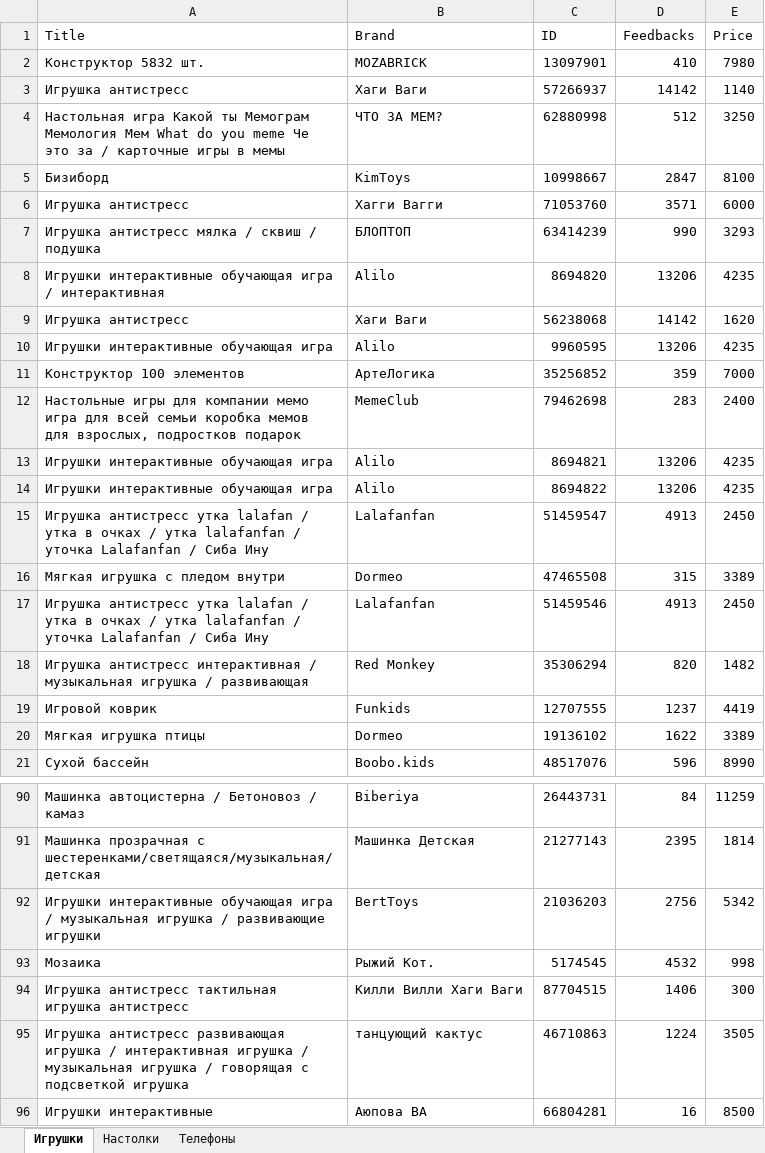
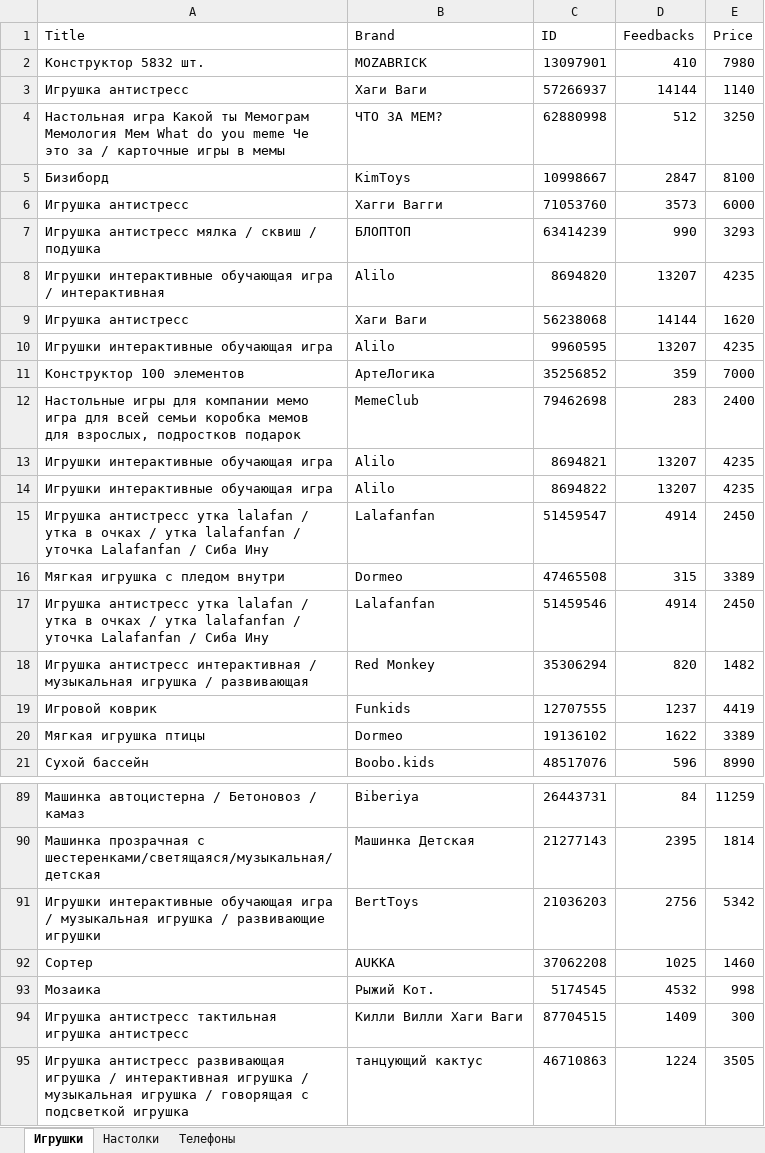
Before and after one commit to IJWMG/WBParcer, an Excel workbook: Solution.xlsx, sheet Игрушки, drawn as a sheet; only a part is shown, gaps mark what is left out; the shorter side is filled out with more unchanged rows; values as stored, in another font and other column widths than the file's, no borders; the diff covers the shown part only; the diff names each change by its address in the sheet, - before the commit and + after, or states it on an @@ line.

```diff
--- a/Solution.xlsx (sheet Игрушки)
+++ b/Solution.xlsx (sheet Игрушки)
-D3 (Feedbacks): 14142
+D3 (Feedbacks): 14144
-D6 (Feedbacks): 3571
+D6 (Feedbacks): 3573
-D8 (Feedbacks): 13206
+D8 (Feedbacks): 13207
-D9 (Feedbacks): 14142
+D9 (Feedbacks): 14144
-D10 (Feedbacks): 13206
+D10 (Feedbacks): 13207
-D13:D14 (Feedbacks): 13206
+D13:D14 (Feedbacks): 13207
-D15 (Feedbacks): 4913
+D15 (Feedbacks): 4914
-D17 (Feedbacks): 4913
+D17 (Feedbacks): 4914
+row 92: Сортер | AUKKA | 37062208 | 1025 | 1460
-D94 (Feedbacks): 1406
+D94 (Feedbacks): 1409
```
Also changed, not shown: 1 removed row and 10 edited cells elsewhere in this sheet, sheet Настолки, sheet Телефоны, 5 other files.
